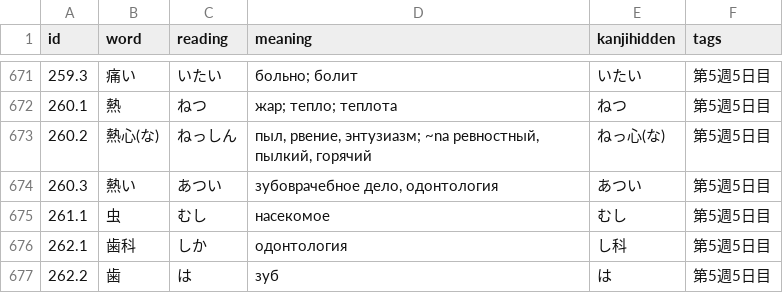
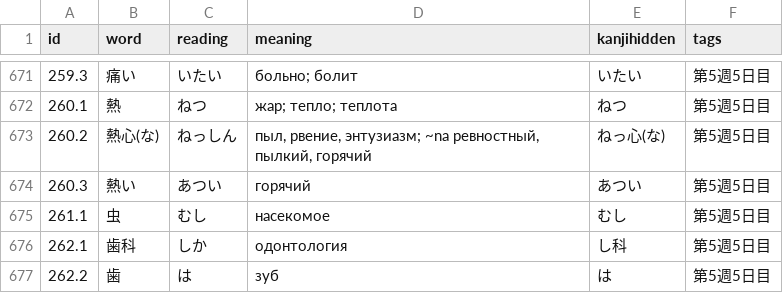
Before and after one commit to nillsondg/japanese_corpus, a CSV file: N3 Sou Matome Kanji Words.csv, drawn as a sheet; only a part is shown, gaps mark what is left out.

Commit message:
Fixed 5.5

```diff
--- a/N3 Sou Matome Kanji Words.csv
+++ b/N3 Sou Matome Kanji Words.csv
@@ -673,3 +673,3 @@ id,word,reading,meaning,kanjihidden,tags
 260.2,熱心(な),ねっしん,"пыл, рвение, энтузиазм; ~na ревностный, пылкий, горячий",ねっ心(な),第5週5日目
-260.3,熱い,あつい,"зубоврачебное дело, одонтология",あつい,第5週5日目
+260.3,熱い,あつい,горячий,あつい,第5週5日目
 261.1,虫,むし,насекомое,むし,第5週5日目
```
